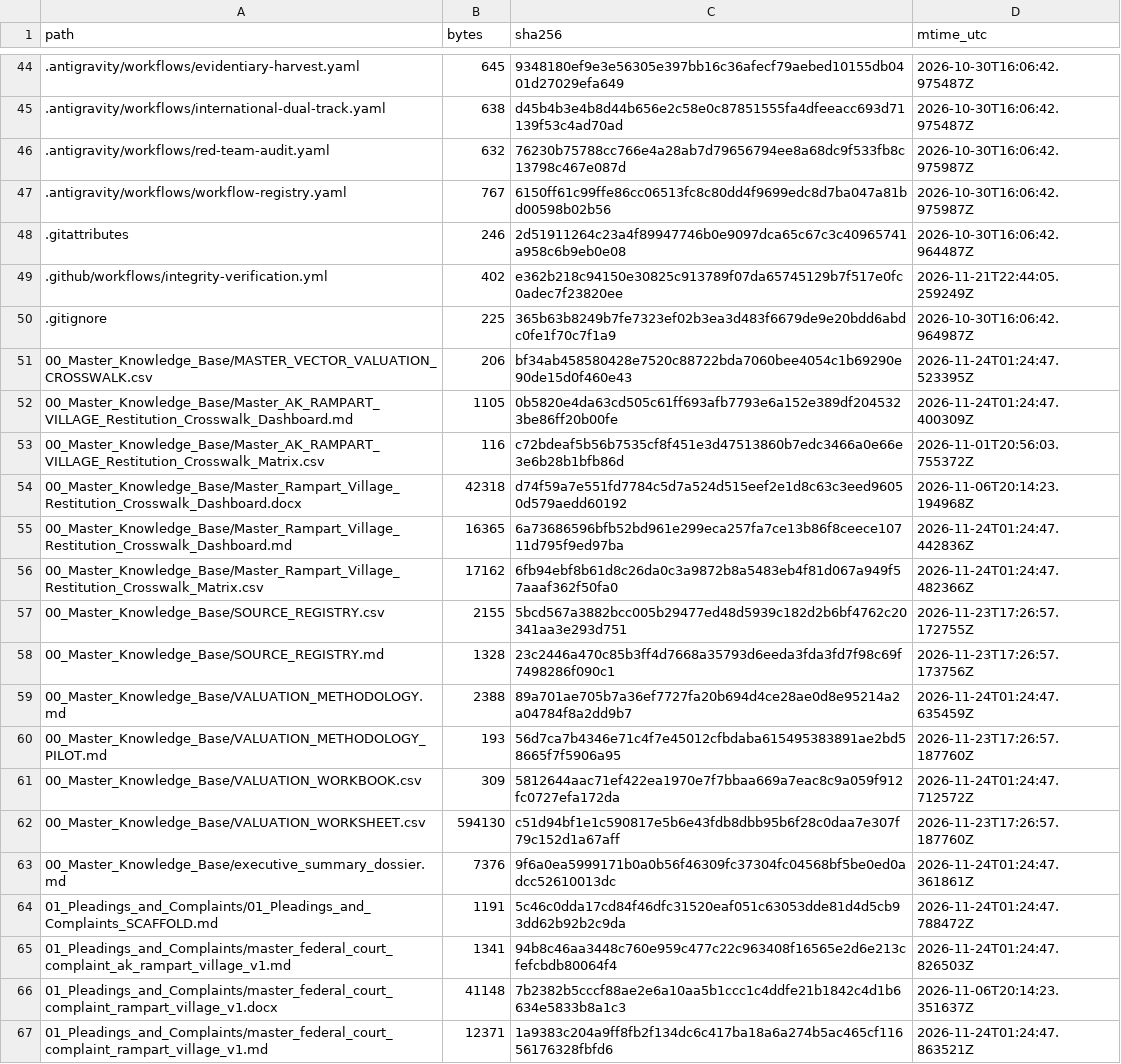
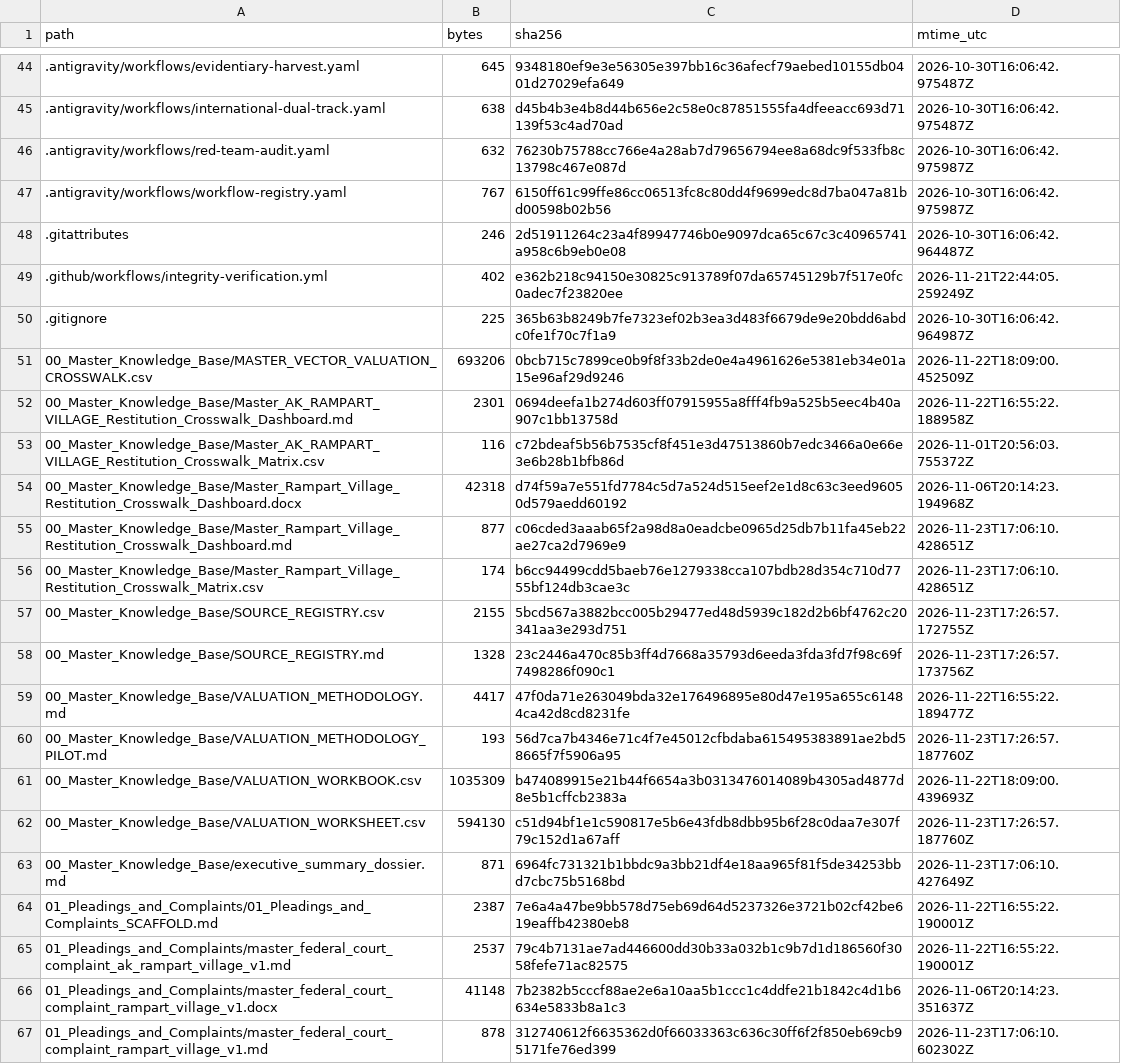
Before and after one commit to GlobalRestitutionAlliance/turtle-island-us-ak-rampart-village-master-litigation, a CSV file: 99_Archives_and_Manifests/MANIFEST_SHA256.csv, drawn as a sheet; only a part is shown, gaps mark what is left out; the diff covers the shown part only.

```diff
--- a/99_Archives_and_Manifests/MANIFEST_SHA256.csv
+++ b/99_Archives_and_Manifests/MANIFEST_SHA256.csv
@@ -50,18 +50,18 @@ path,bytes,sha256,mtime_utc
 .gitignore,225,365b63b8249b7fe7323ef02b3ea3d483f6679de9e20bdd6abdc0fe1f70c7f1a9,2026-10-30T16:06:42.964987Z
-00_Master_Knowledge_Base/MASTER_VECTOR_VALUATION_CROSSWALK.csv,206,bf34ab458580428e7520c88722bda7060bee4054c1b69290e90de15d0f460e43,2026-11-24T01:24:47.523395Z
-00_Master_Knowledge_Base/Master_AK_RAMPART_VILLAGE_Restitution_Crosswalk_Dashboard.md,1105,0b5820e4da63cd505c61ff693afb7793e6a152e389df2045323be86ff20b00fe,2026-11-24T01:24:47.400309Z
+00_Master_Knowledge_Base/MASTER_VECTOR_VALUATION_CROSSWALK.csv,693206,0bcb715c7899ce0b9f8f33b2de0e4a4961626e5381eb34e01a15e96af29d9246,2026-11-22T18:09:00.452509Z
+00_Master_Knowledge_Base/Master_AK_RAMPART_VILLAGE_Restitution_Crosswalk_Dashboard.md,2301,0694deefa1b274d603ff07915955a8fff4fb9a525b5eec4b40a907c1bb13758d,2026-11-22T16:55:22.188958Z
 00_Master_Knowledge_Base/Master_AK_RAMPART_VILLAGE_Restitution_Crosswalk_Matrix.csv,116,c72bdeaf5b56b7535cf8f451e3d47513860b7edc3466a0e66e3e6b28b1bfb86d,2026-11-01T20:56:03.755372Z
 00_Master_Knowledge_Base/Master_Rampart_Village_Restitution_Crosswalk_Dashboard.docx,42318,d74f59a7e551fd7784c5d7a524d515eef2e1d8c63c3eed96050d579aedd60192,2026-11-06T20:14:23.194968Z
-00_Master_Knowledge_Base/Master_Rampart_Village_Restitution_Crosswalk_Dashboard.md,16365,6a73686596bfb52bd961e299eca257fa7ce13b86f8ceece10711d795f9ed97ba,2026-11-24T01:24:47.442836Z
-00_Master_Knowledge_Base/Master_Rampart_Village_Restitution_Crosswalk_Matrix.csv,17162,6fb94ebf8b61d8c26da0c3a9872b8a5483eb4f81d067a949f57aaaf362f50fa0,2026-11-24T01:24:47.482366Z
+00_Master_Knowledge_Base/Master_Rampart_Village_Restitution_Crosswalk_Dashboard.md,877,c06cded3aaab65f2a98d8a0eadcbe0965d25db7b11fa45eb22ae27ca2d7969e9,2026-11-23T17:06:10.428651Z
+00_Master_Knowledge_Base/Master_Rampart_Village_Restitution_Crosswalk_Matrix.csv,174,b6cc94499cdd5baeb76e1279338cca107bdb28d354c710d7755bf124db3cae3c,2026-11-23T17:06:10.428651Z
 00_Master_Knowledge_Base/SOURCE_REGISTRY.csv,2155,5bcd567a3882bcc005b29477ed48d5939c182d2b6bf4762c20341aa3e293d751,2026-11-23T17:26:57.172755Z
 00_Master_Knowledge_Base/SOURCE_REGISTRY.md,1328,23c2446a470c85b3ff4d7668a35793d6eeda3fda3fd7f98c69f7498286f090c1,2026-11-23T17:26:57.173756Z
-00_Master_Knowledge_Base/VALUATION_METHODOLOGY.md,2388,89a701ae705b7a36ef7727fa20b694d4ce28ae0d8e95214a2a04784f8a2dd9b7,2026-11-24T01:24:47.635459Z
+00_Master_Knowledge_Base/VALUATION_METHODOLOGY.md,4417,47f0da71e263049bda32e176496895e80d47e195a655c61484ca42d8cd8231fe,2026-11-22T16:55:22.189477Z
 00_Master_Knowledge_Base/VALUATION_METHODOLOGY_PILOT.md,193,56d7ca7b4346e71c4f7e45012cfbdaba615495383891ae2bd58665f7f5906a95,2026-11-23T17:26:57.187760Z
-00_Master_Knowledge_Base/VALUATION_WORKBOOK.csv,309,5812644aac71ef422ea1970e7f7bbaa669a7eac8c9a059f912fc0727efa172da,2026-11-24T01:24:47.712572Z
+00_Master_Knowledge_Base/VALUATION_WORKBOOK.csv,1035309,b474089915e21b44f6654a3b0313476014089b4305ad4877d8e5b1cffcb2383a,2026-11-22T18:09:00.439693Z
 00_Master_Knowledge_Base/VALUATION_WORKSHEET.csv,594130,c51d94bf1e1c590817e5b6e43fdb8dbb95b6f28c0daa7e307f79c152d1a67aff,2026-11-23T17:26:57.187760Z
-00_Master_Knowledge_Base/executive_summary_dossier.md,7376,9f6a0ea5999171b0a0b56f46309fc37304fc04568bf5be0ed0adcc52610013dc,2026-11-24T01:24:47.361861Z
-01_Pleadings_and_Complaints/01_Pleadings_and_Complaints_SCAFFOLD.md,1191,5c46c0dda17cd84f46dfc31520eaf051c63053dde81d4d5cb93dd62b92b2c9da,2026-11-24T01:24:47.788472Z
-01_Pleadings_and_Complaints/master_federal_court_complaint_ak_rampart_village_v1.md,1341,94b8c46aa3448c760e959c477c22c963408f16565e2d6e213cfefcbdb80064f4,2026-11-24T01:24:47.826503Z
+00_Master_Knowledge_Base/executive_summary_dossier.md,871,6964fc731321b1bbdc9a3bb21df4e18aa965f81f5de34253bbd7cbc75b5168bd,2026-11-23T17:06:10.427649Z
+01_Pleadings_and_Complaints/01_Pleadings_and_Complaints_SCAFFOLD.md,2387,7e6a4a47be9bb578d75eb69d64d5237326e3721b02cf42be619eaffb42380eb8,2026-11-22T16:55:22.190001Z
+01_Pleadings_and_Complaints/master_federal_court_complaint_ak_rampart_village_v1.md,2537,79c4b7131ae7ad446600dd30b33a032b1c9b7d1d186560f3058fefe71ac82575,2026-11-22T16:55:22.190001Z
 01_Pleadings_and_Complaints/master_federal_court_complaint_rampart_village_v1.docx,41148,7b2382b5cccf88ae2e6a10aa5b1ccc1c4ddfe21b1842c4d1b6634e5833b8a1c3,2026-11-06T20:14:23.351637Z
-01_Pleadings_and_Complaints/master_federal_court_complaint_rampart_village_v1.md,12371,1a9383c204a9ff8fb2f134dc6c417ba18a6a274b5ac465cf11656176328fbfd6,2026-11-24T01:24:47.863521Z
+01_Pleadings_and_Complaints/master_federal_court_complaint_rampart_village_v1.md,878,312740612f6635362d0f66033363c636c30ff6f2f850eb69cb95171fe76ed399,2026-11-23T17:06:10.602302Z
```
Also changed, not shown: 80 edited cells elsewhere in this file, 37 other files.
